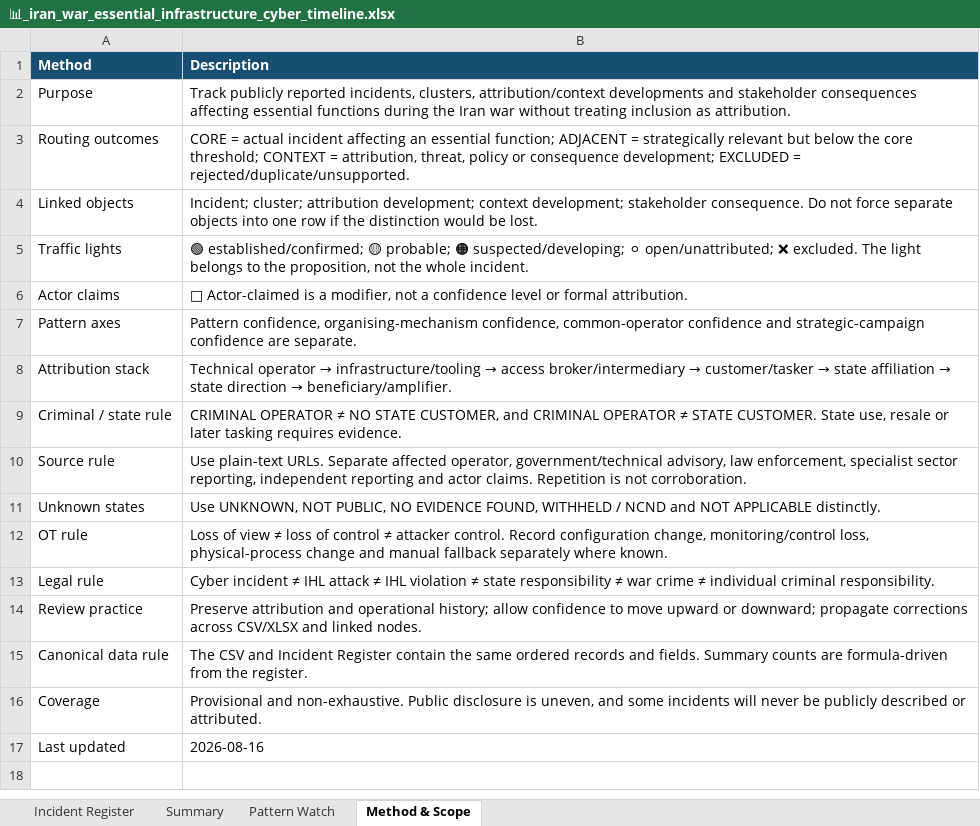
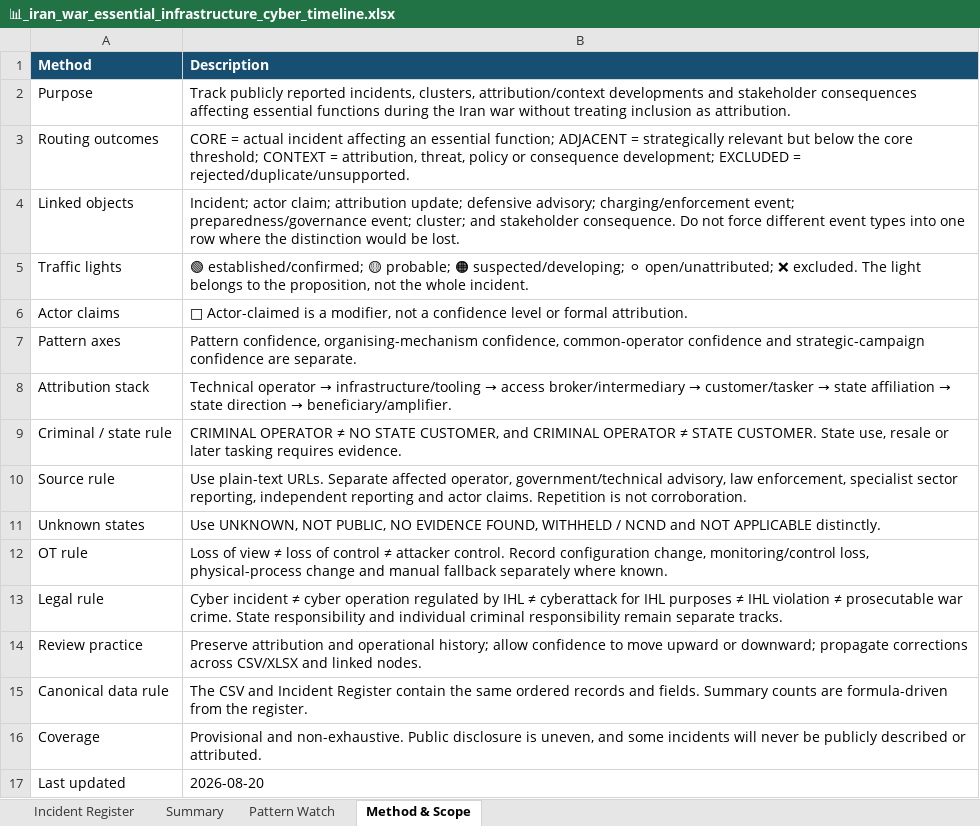
Before and after one commit to josefsbreakfast/Polaris-Protocol, an Excel workbook: 🌓_3_In_The_Moment/📲_Press_Matters/🌊_Playing_Defence/🇮🇷_Data_Wars_IRGC_Edition/📊_iran_war_essential_infrastructure_cyber_timeline.xlsx, sheet Method & Scope, drawn as a sheet; values as stored, in another font and other column widths than the file's, no borders; table styles not drawn; the diff names each change by its address in the sheet, - before the commit and + after, or states it on an @@ line.

```diff
--- a/🌓_3_In_The_Moment/📲_Press_Matters/🌊_Playing_Defence/🇮🇷_Data_Wars_IRGC_Edition/📊_iran_war_essential_infrastructure_cyber_timeline.xlsx (sheet Method & Scope)
+++ b/🌓_3_In_The_Moment/📲_Press_Matters/🌊_Playing_Defence/🇮🇷_Data_Wars_IRGC_Edition/📊_iran_war_essential_infrastructure_cyber_timeline.xlsx (sheet Method & Scope)
-B4 (Description): Incident; cluster; attribution development; context development; stakeholder consequence. Do not force separate objects into one row if the distinction…
+B4 (Description): Incident; actor claim; attribution update; defensive advisory; charging/enforcement event; preparedness/governance event; cluster; and stakeholder consequence. Do not force different event types into one row where the distinction…
-B13 (Description): …incident ≠ IHL attack ≠ IHL violation ≠ state responsibility ≠ war crime ≠ individual criminal responsibility.
+B13 (Description): …incident ≠ cyber operation regulated by IHL ≠ cyberattack for IHL purposes ≠ IHL violation ≠ prosecutable war crime. State responsibility and individual criminal responsibility remain separate tracks.
-B17 (Description): 2026-08-16
+B17 (Description): 2026-08-20
```
Also changed, not shown: sheet Incident Register, sheet Pattern Watch, sheet Summary, formulas that keep their value, charts or pictures, 1 other file.
